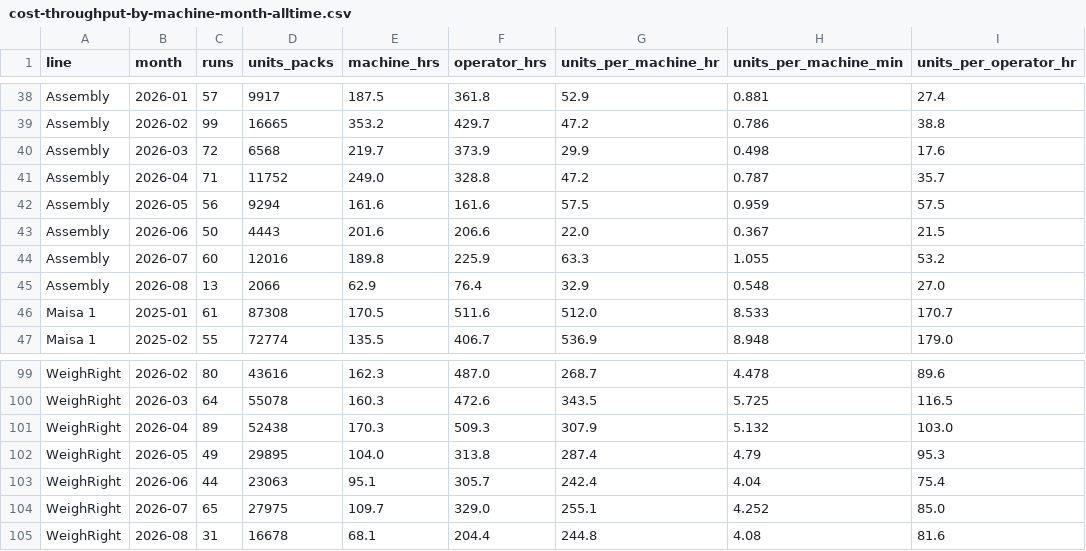
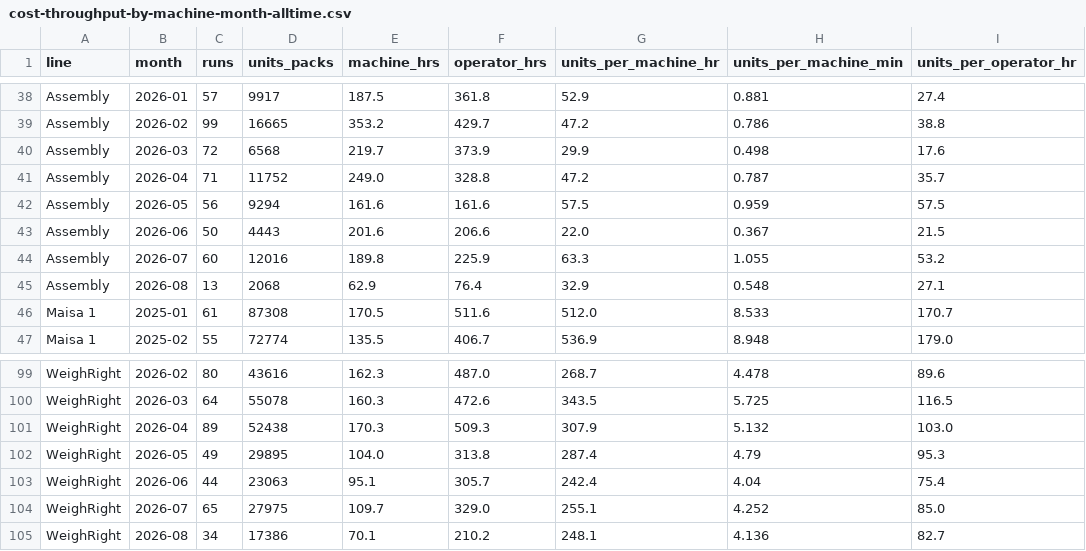
Before and after one commit to jstnadler/teeccino-reports, a CSV file: cost-throughput-by-machine-month-alltime.csv, drawn as a sheet; only a part is shown, gaps mark what is left out.

```diff
--- a/cost-throughput-by-machine-month-alltime.csv
+++ b/cost-throughput-by-machine-month-alltime.csv
@@ -44,3 +44,3 @@ Assembly,2026-06,50,4443,201.6,206.6,22.0,0.367,21.5
 Assembly,2026-07,60,12016,189.8,225.9,63.3,1.055,53.2
-Assembly,2026-08,13,2066,62.9,76.4,32.9,0.548,27.0
+Assembly,2026-08,13,2068,62.9,76.4,32.9,0.548,27.1
 Maisa 1,2025-01,61,87308,170.5,511.6,512.0,8.533,170.7
@@ -104,2 +104,2 @@ WeighRight,2026-06,44,23063,95.1,305.7,242.4,4.04,75.4
 WeighRight,2026-07,65,27975,109.7,329.0,255.1,4.252,85.0
-WeighRight,2026-08,31,16678,68.1,204.4,244.8,4.08,81.6
+WeighRight,2026-08,34,17386,70.1,210.2,248.1,4.136,82.7
```
Also changed, not shown: cost-production-runs-alltime.csv, cost-throughput-by-category-month-alltime.csv.
